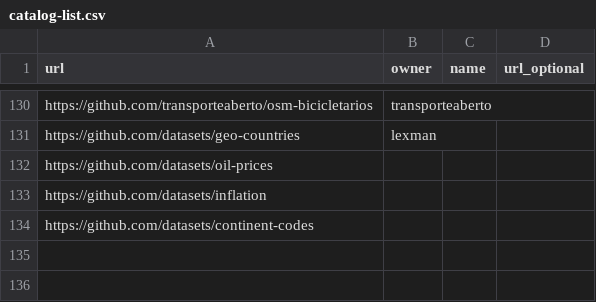
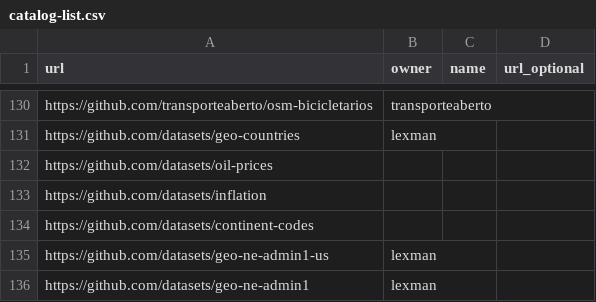
Before and after one commit to datasets/awesome-data, a CSV file: data/catalog-list.csv, drawn as a sheet; only a part is shown, gaps mark what is left out.

Commit message:
Added Natural Earth admin1 on the us and on the whole world

```diff
--- a/data/catalog-list.csv
+++ b/data/catalog-list.csv
@@ -134 +134,3 @@ https://github.com/datasets/inflation,,,
 https://github.com/datasets/continent-codes,,,
+https://github.com/datasets/geo-ne-admin1-us,lexman,,
+https://github.com/datasets/geo-ne-admin1,lexman,,
```
Also changed, not shown: data/core-list.csv.
